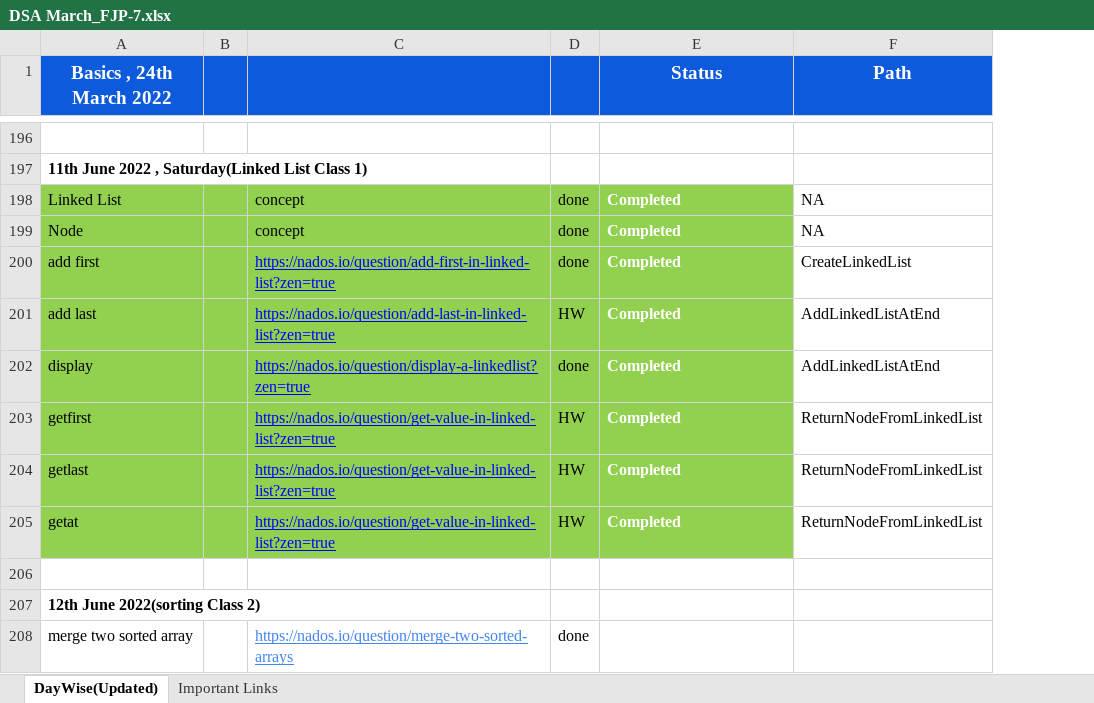
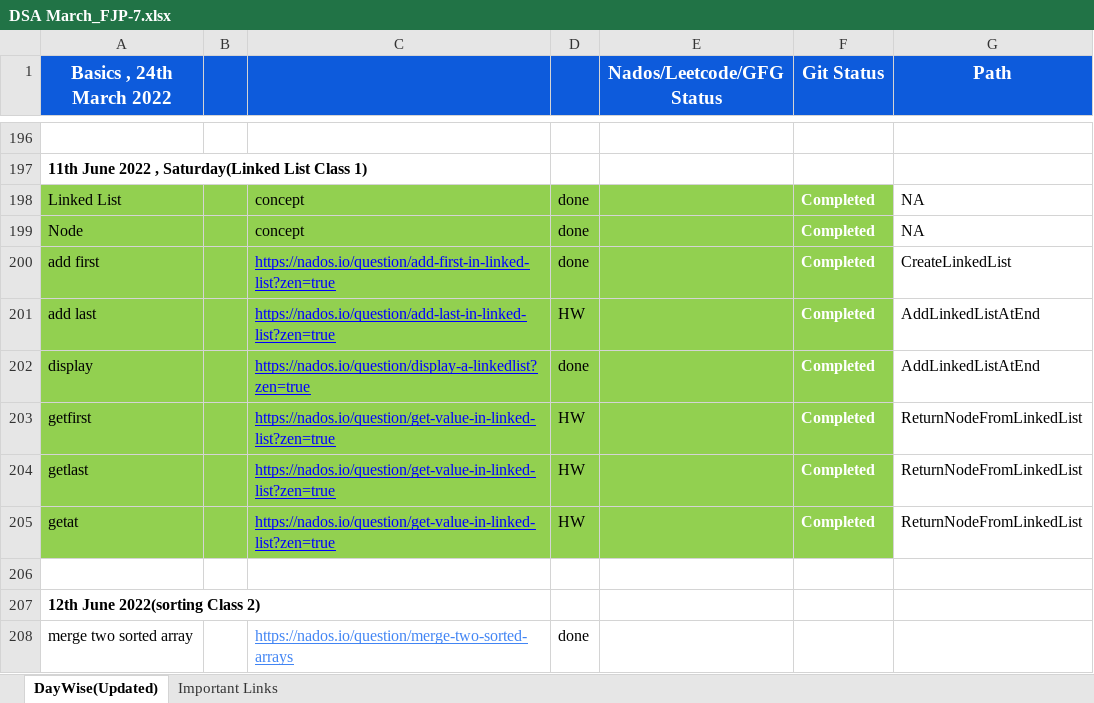
Before and after one commit to ankitcorejava/DSA, an Excel workbook: DSA/DSA_List/DSA March_FJP-7.xlsx, sheet DayWise(Updated), drawn as a sheet; only a part is shown, gaps mark what is left out; values as stored, in another font and other column widths than the file's, no borders; the diff covers the shown part only; the diff names each change by its address in the sheet, - before the commit and + after, or states it on an @@ line.

```diff
--- a/DSA/DSA_List/DSA March_FJP-7.xlsx (sheet DayWise(Updated))
+++ b/DSA/DSA_List/DSA March_FJP-7.xlsx (sheet DayWise(Updated))
+column F (Git Status), rows 198-205: all Completed
-E1: Status
+E1: Nados/Leetcode/GFG Status
-E198:E205 (Nados/Leetcode/GFG Status): Completed
+E198:E205 (Nados/Leetcode/GFG Status): (empty)
```
Also changed, not shown: 34 edited cells and cell formats elsewhere in this sheet, 20 other files.
